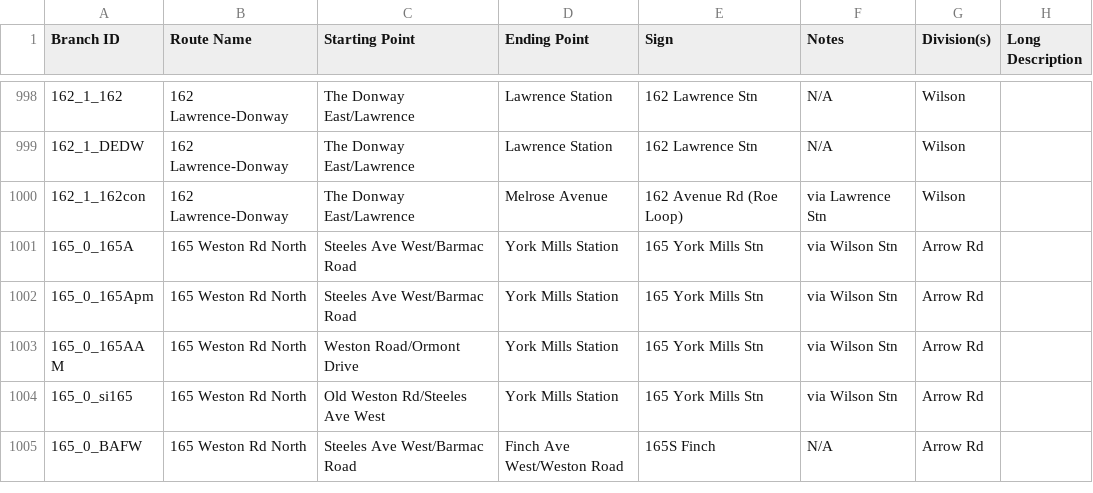
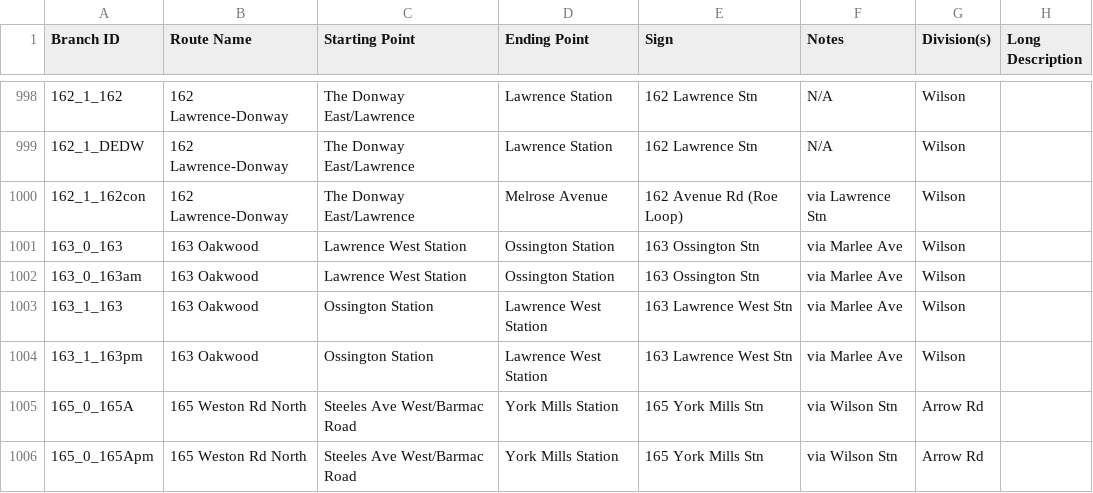
Before and after one commit to BlueNightToronto/njc, a CSV file: njc/dirTag.csv, drawn as a sheet; only a part is shown, gaps mark what is left out; the shorter side is filled out with more unchanged rows; the diff names each change by its address in the sheet, - before the commit and + after, or states it on an @@ line.

Commit message:
Updated branches
163 Oakwood Added

```diff
--- a/njc/dirTag.csv
+++ b/njc/dirTag.csv
+row 1001: 163_0_163 | 163 Oakwood | Lawrence West Station | Ossington Station | 163 Ossington Stn | via Marlee Ave | Wilson
+row 1002: 163_0_163am | 163 Oakwood | Lawrence West Station | Ossington Station | 163 Ossington Stn | via Marlee Ave | Wilson
+row 1003: 163_1_163 | 163 Oakwood | Ossington Station | Lawrence West Station | 163 Lawrence West Stn | via Marlee Ave | Wilson
+row 1004: 163_1_163pm | 163 Oakwood | Ossington Station | Lawrence West Station | 163 Lawrence West Stn | via Marlee Ave | Wilson
```
